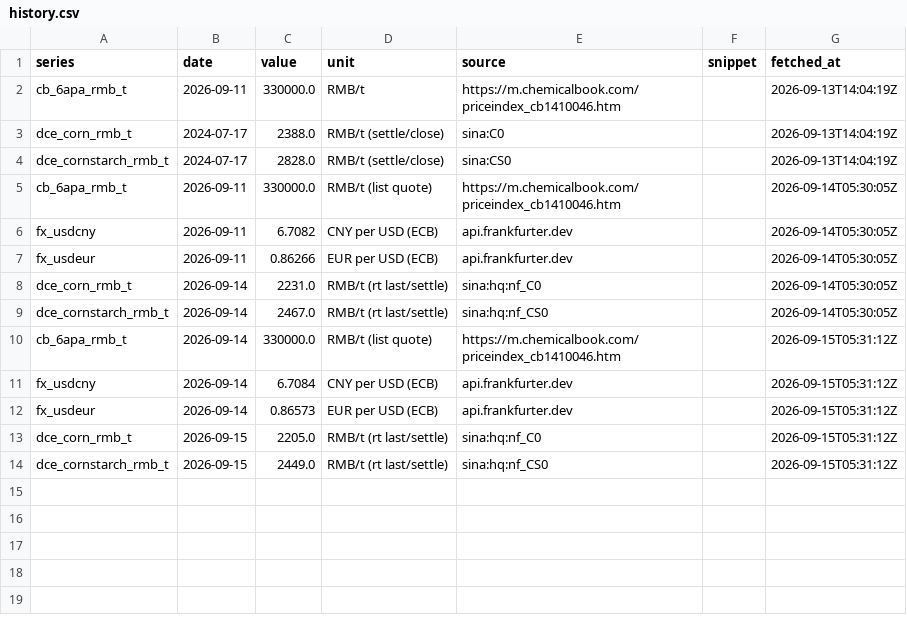
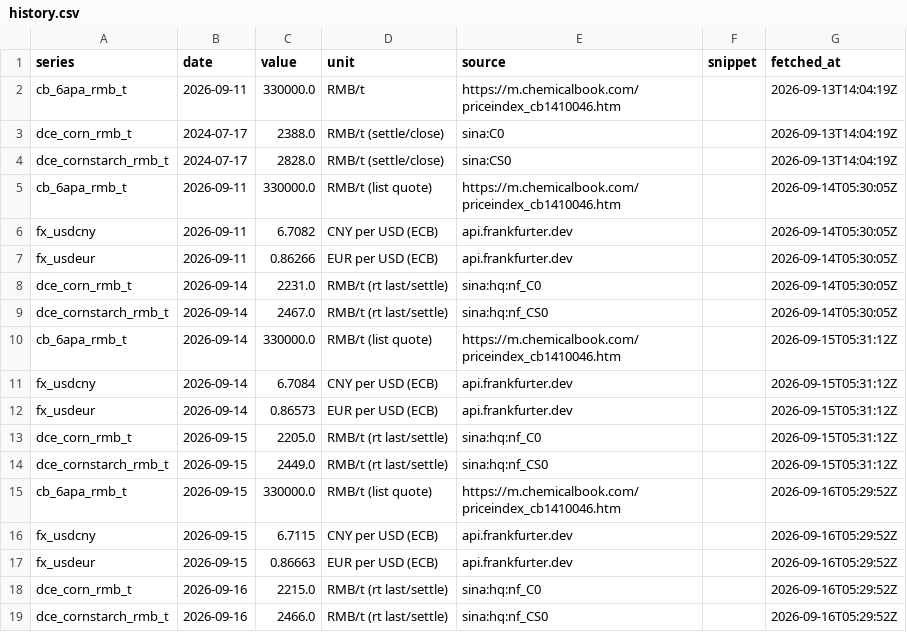
Before and after one commit to shkrelibro/centrient-wire, a CSV file: data/history.csv, drawn as a sheet; the diff names each change by its address in the sheet, - before the commit and + after, or states it on an @@ line.

```diff
--- a/data/history.csv
+++ b/data/history.csv
+row 15: cb_6apa_rmb_t | 2026-09-15 | 330000.0 | RMB/t (list quote) | https://m.chemicalbook.com/priceindex_cb1410046.htm |  | 2026-09-16T05:29:52Z
+row 16: fx_usdcny | 2026-09-15 | 6.7115 | CNY per USD (ECB) | api.frankfurter.dev |  | 2026-09-16T05:29:52Z
+row 17: fx_usdeur | 2026-09-15 | 0.86663 | EUR per USD (ECB) | api.frankfurter.dev |  | 2026-09-16T05:29:52Z
+row 18: dce_corn_rmb_t | 2026-09-16 | 2215.0 | RMB/t (rt last/settle) | sina:hq:nf_C0 |  | 2026-09-16T05:29:52Z
+row 19: dce_cornstarch_rmb_t | 2026-09-16 | 2466.0 | RMB/t (rt last/settle) | sina:hq:nf_CS0 |  | 2026-09-16T05:29:52Z
```
Also changed, not shown: 4 other files.
